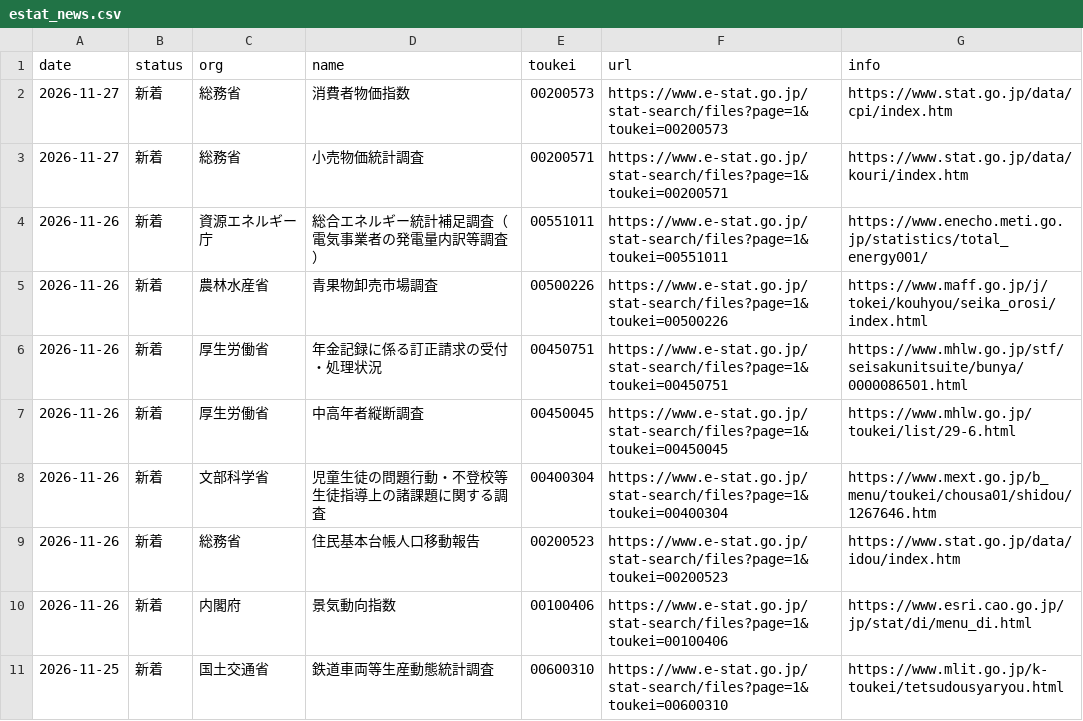
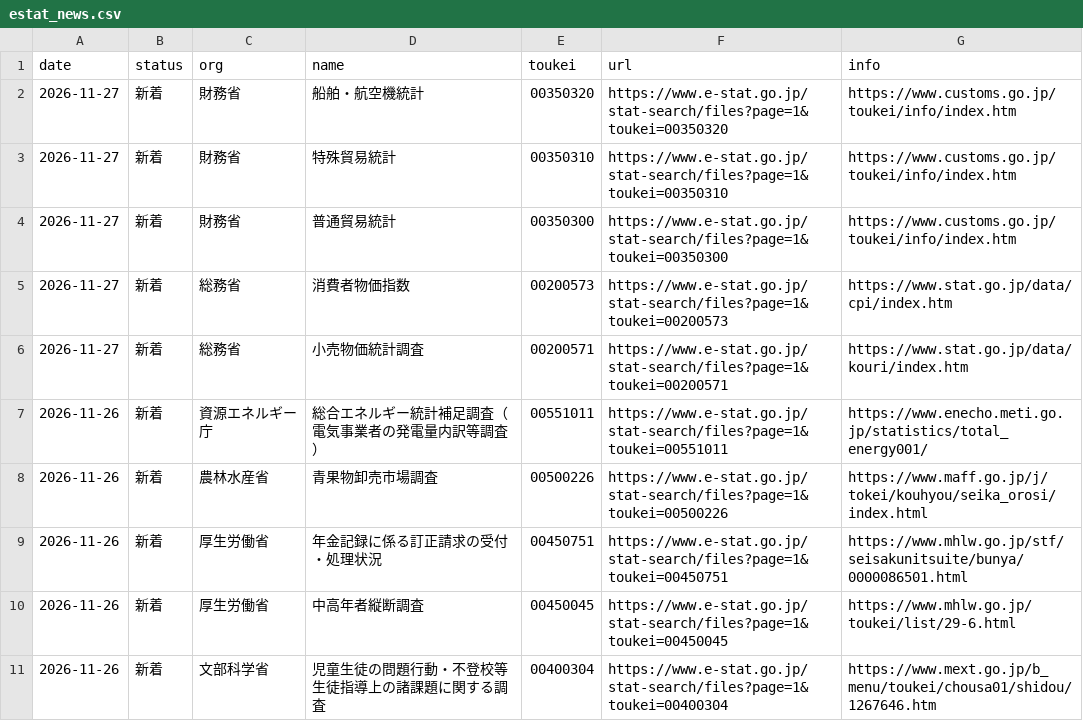
Before and after one commit to git-san-934/portal, a CSV file: boj-stats/pipeline/reports/estat_news.csv, drawn as a sheet; only a part is shown; the shorter side is filled out with more unchanged rows.

```diff
--- a/boj-stats/pipeline/reports/estat_news.csv
+++ b/boj-stats/pipeline/reports/estat_news.csv
@@ -1,2 +1,5 @@
 date,status,org,name,toukei,url,info
+2026-11-27,新着,財務省,船舶・航空機統計,00350320,https://www.e-stat.go.jp/stat-search/files?page=1&toukei=00350320,https://www.customs.go.jp/toukei/info/index.htm
+2026-11-27,新着,財務省,特殊貿易統計,00350310,https://www.e-stat.go.jp/stat-search/files?page=1&toukei=00350310,https://www.customs.go.jp/toukei/info/index.htm
+2026-11-27,新着,財務省,普通貿易統計,00350300,https://www.e-stat.go.jp/stat-search/files?page=1&toukei=00350300,https://www.customs.go.jp/toukei/info/index.htm
 2026-11-27,新着,総務省,消費者物価指数,00200573,https://www.e-stat.go.jp/stat-search/files?page=1&toukei=00200573,https://www.stat.go.jp/data/cpi/index.htm
```
Also changed, not shown: boj-stats/pipeline/data/MOF_JGB10Y.csv, boj-stats/pipeline/data/MOF_JGB2Y.csv, 6 other files.
